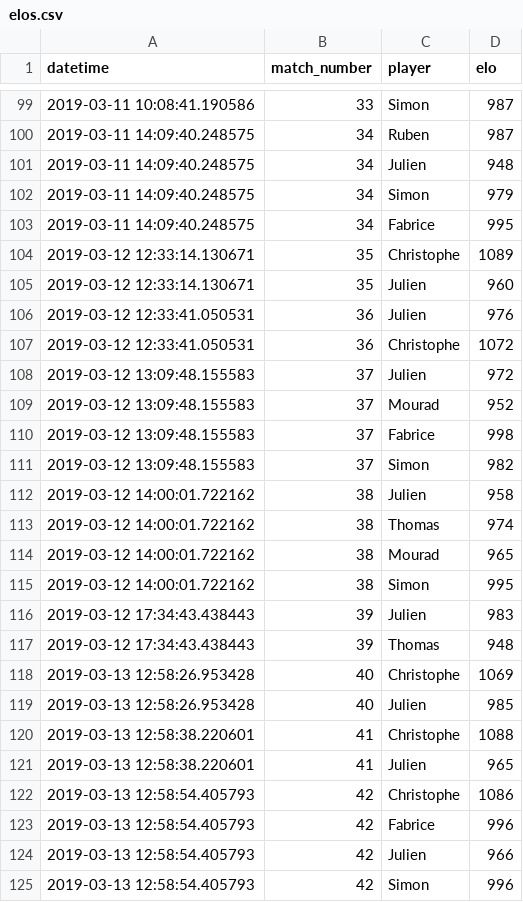
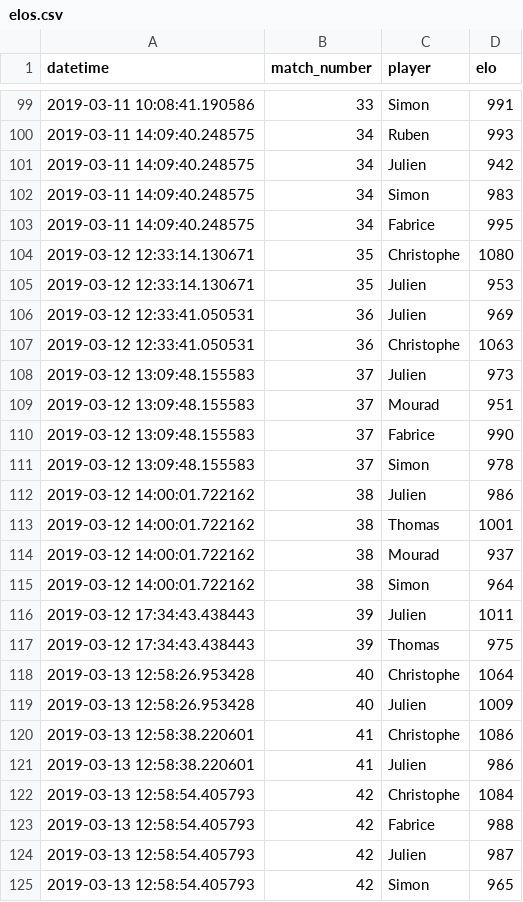
Before and after one commit to jcolot/FourPlayersEloRating, a CSV file: elos.csv, drawn as a sheet; only a part is shown, gaps mark what is left out; the diff covers the shown part only.

```diff
--- a/elos.csv
+++ b/elos.csv
@@ -99,27 +99,27 @@ datetime,match_number,player,elo
-2019-03-11 10:08:41.190586,33,Simon,987
-2019-03-11 14:09:40.248575,34,Ruben,987
-2019-03-11 14:09:40.248575,34,Julien,948
-2019-03-11 14:09:40.248575,34,Simon,979
+2019-03-11 10:08:41.190586,33,Simon,991
+2019-03-11 14:09:40.248575,34,Ruben,993
+2019-03-11 14:09:40.248575,34,Julien,942
+2019-03-11 14:09:40.248575,34,Simon,983
 2019-03-11 14:09:40.248575,34,Fabrice,995
-2019-03-12 12:33:14.130671,35,Christophe,1089
-2019-03-12 12:33:14.130671,35,Julien,960
-2019-03-12 12:33:41.050531,36,Julien,976
-2019-03-12 12:33:41.050531,36,Christophe,1072
-2019-03-12 13:09:48.155583,37,Julien,972
-2019-03-12 13:09:48.155583,37,Mourad,952
-2019-03-12 13:09:48.155583,37,Fabrice,998
-2019-03-12 13:09:48.155583,37,Simon,982
-2019-03-12 14:00:01.722162,38,Julien,958
-2019-03-12 14:00:01.722162,38,Thomas,974
-2019-03-12 14:00:01.722162,38,Mourad,965
-2019-03-12 14:00:01.722162,38,Simon,995
-2019-03-12 17:34:43.438443,39,Julien,983
-2019-03-12 17:34:43.438443,39,Thomas,948
-2019-03-13 12:58:26.953428,40,Christophe,1069
-2019-03-13 12:58:26.953428,40,Julien,985
-2019-03-13 12:58:38.220601,41,Christophe,1088
-2019-03-13 12:58:38.220601,41,Julien,965
-2019-03-13 12:58:54.405793,42,Christophe,1086
-2019-03-13 12:58:54.405793,42,Fabrice,996
-2019-03-13 12:58:54.405793,42,Julien,966
-2019-03-13 12:58:54.405793,42,Simon,996
+2019-03-12 12:33:14.130671,35,Christophe,1080
+2019-03-12 12:33:14.130671,35,Julien,953
+2019-03-12 12:33:41.050531,36,Julien,969
+2019-03-12 12:33:41.050531,36,Christophe,1063
+2019-03-12 13:09:48.155583,37,Julien,973
+2019-03-12 13:09:48.155583,37,Mourad,951
+2019-03-12 13:09:48.155583,37,Fabrice,990
+2019-03-12 13:09:48.155583,37,Simon,978
+2019-03-12 14:00:01.722162,38,Julien,986
+2019-03-12 14:00:01.722162,38,Thomas,1001
+2019-03-12 14:00:01.722162,38,Mourad,937
+2019-03-12 14:00:01.722162,38,Simon,964
+2019-03-12 17:34:43.438443,39,Julien,1011
+2019-03-12 17:34:43.438443,39,Thomas,975
+2019-03-13 12:58:26.953428,40,Christophe,1064
+2019-03-13 12:58:26.953428,40,Julien,1009
+2019-03-13 12:58:38.220601,41,Christophe,1086
+2019-03-13 12:58:38.220601,41,Julien,986
+2019-03-13 12:58:54.405793,42,Christophe,1084
+2019-03-13 12:58:54.405793,42,Fabrice,988
+2019-03-13 12:58:54.405793,42,Julien,987
+2019-03-13 12:58:54.405793,42,Simon,965
```
Also changed, not shown: 47 edited cells elsewhere in this file, 2 other files.
